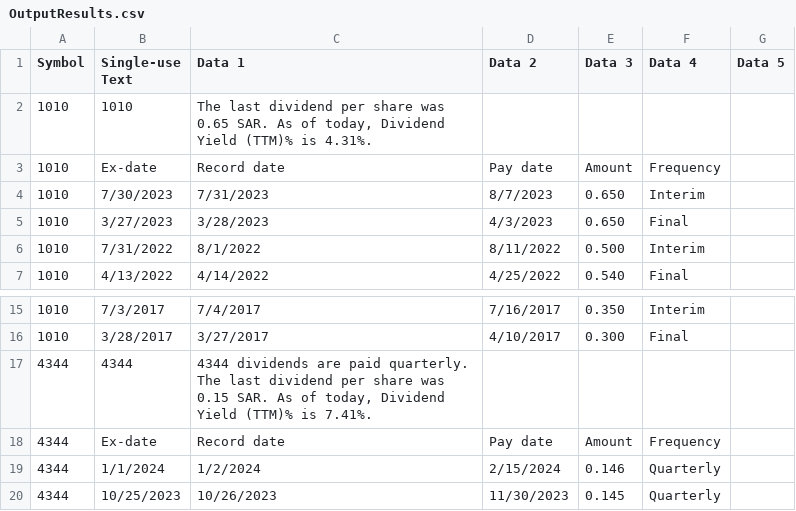
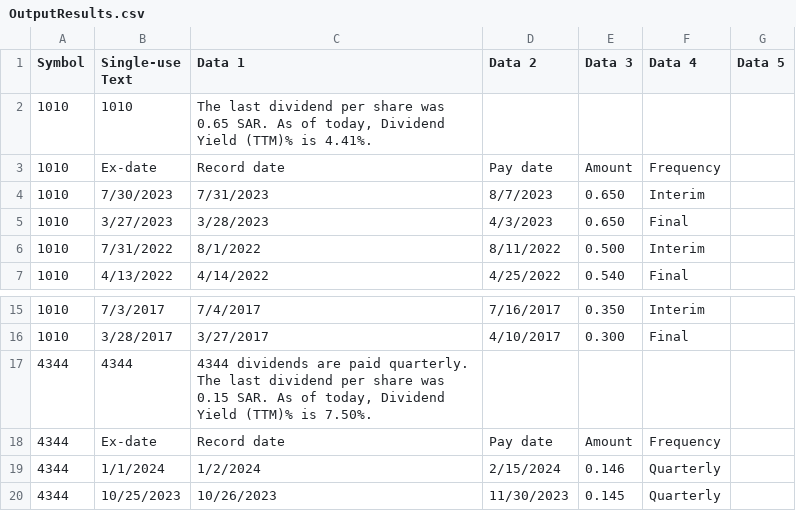
Before and after one commit to SoloSaudiDeveloper/shares, a CSV file: OutputResults.csv, drawn as a sheet; only a part is shown, gaps mark what is left out.

Commit message:
Update output CSV file and percentage

```diff
--- a/OutputResults.csv
+++ b/OutputResults.csv
@@ -1,3 +1,3 @@
 Symbol,Single-use Text,Data 1,Data 2,Data 3,Data 4,Data 5
-1010,1010,"The last dividend per share was 0.65 SAR. As of today, Dividend Yield (TTM)% is 4.31%."
+1010,1010,"The last dividend per share was 0.65 SAR. As of today, Dividend Yield (TTM)% is 4.41%."
 1010,Ex-date,Record date,Pay date,Amount,Frequency
@@ -16,3 +16,3 @@ Symbol,Single-use Text,Data 1,Data 2,Data 3,Data 4,Data 5
 1010,3/28/2017,3/27/2017,4/10/2017,0.300,Final
-4344,4344,"4344 dividends are paid quarterly. The last dividend per share was 0.15 SAR. As of today, Dividend Yield (TTM)% is 7.41%."
+4344,4344,"4344 dividends are paid quarterly. The last dividend per share was 0.15 SAR. As of today, Dividend Yield (TTM)% is 7.50%."
 4344,Ex-date,Record date,Pay date,Amount,Frequency
```
